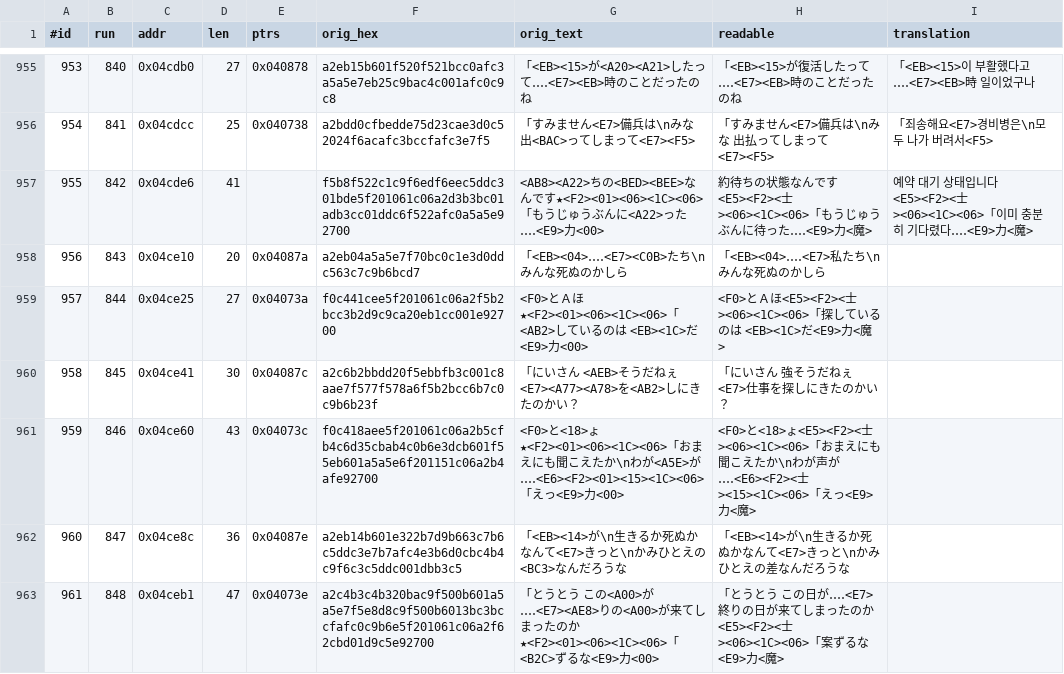
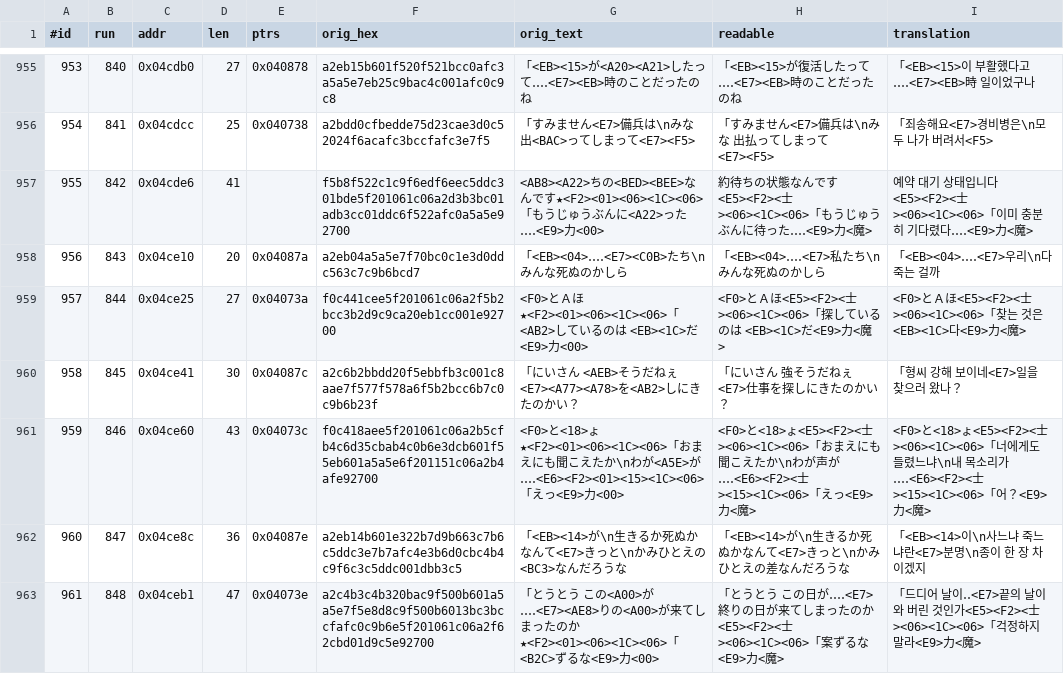
Before and after one commit to stPark-dev/Dark_Half_Korean, a TSV file: darkhalf-kr/script_main.tsv, drawn as a sheet; only a part is shown, gaps mark what is left out; the diff covers the shown part only.

Commit message:
feat: 대사 번역 배치 62 (773/1230) — 마왕과 마을 사람들의 문답
12개. 마왕이 마을을 지나며 주민과 짧게 주고받는 구간. 앞 배치와 같은
구조가 이어진다 — 주민이 겁에 질려 말하고 마왕이 한 줄로 받는다.

#963 이 이 구간에서 남는다. 「너희 인간은 무엇에든 이름을 붙이려 든다」 는
마왕이 인간을 관찰자의 시선으로 보는 대사이고, 배치 44 의 창조주 내력
(자기가 인간을 만들었다는 고백)과 이어진다. 조롱이 아니라 거리감이라
하대 예장체를 유지하되 감정을 싣지 않았다.

## 트림을 네 번 반복했다

#966 이 세 번 걸렸다. 예산이 34바이트인데 존댓말 두 문장이 들어가는 자리라
여유가 없었다. 수식어부터 차례로 걷었다.
  당신이 -> 당신 -> (제거)
  얼마든지 -> 얼마든 / 내겠습니다 -> 냅니다
대면 대사이므로 주어가 없어도 읽힌다. 어미의 존대 등급은 끝까지 지켰다.

나머지
  #961  '이 ' 제거 / ‥‥ -> ‥
  #965  '자 ' 제거
  #963  무엇에든 -> 뭐에든

배치 59·60 에서 어미를 먼저 건드려 문법과 어조를 깎았다. 이번에도 수식어와
조사를 먼저 자르는 순서를 지켰고, 네 건 모두 뜻과 결이 유지됐다.

용어
  <EB><1C> -> 팔찌
  <EB>３   -> 연석사   (조사 '를'. 사 는 종성이 없다)
  備兵     -> 경비병

새 음절 2개. 고유 음절 763 -> 765 (수용량 1,314).
외삽 886자, 여유 428. 여섯 검사 전부 통과, 삽입 일곱 검사 전부 통과.

```diff
--- a/darkhalf-kr/script_main.tsv
+++ b/darkhalf-kr/script_main.tsv
@@ -957,7 +957,7 @@
 955	842	0x04cde6	41		f5b8f522c1c9f6edf6eec5ddc301bde5f201061c06a2d3b3bc01adb3cc01ddc6f522afc0a5a5e92700	<AB8><A22>ちの<BED><BEE>なんです★<F2><01><06><1C><06>「もうじゅうぶんに<A22>った‥‥<E9>力<00>	約待ちの状態なんです<E5><F2><士><06><1C><06>「もうじゅうぶんに待った‥‥<E9>力<魔>	예약 대기 상태입니다<E5><F2><士><06><1C><06>「이미 충분히 기다렸다‥‥<E9>力<魔>
-956	843	0x04ce10	20	0x04087a	a2eb04a5a5e7f70bc0c1e3d0ddc563c7c9b6bcd7	「<EB><04>‥‥<E7><C0B>たち\nみんな死ぬのかしら	「<EB><04>‥‥<E7>私たち\nみんな死ぬのかしら	
-957	844	0x04ce25	27	0x04073a	f0c441cee5f201061c06a2f5b2bcc3b2d9c9ca20eb1cc001e92700	<F0>とＡほ★<F2><01><06><1C><06>「<AB2>しているのは <EB><1C>だ<E9>力<00>	<F0>とＡほ<E5><F2><士><06><1C><06>「探しているのは <EB><1C>だ<E9>力<魔>	
-958	845	0x04ce41	30	0x04087c	a2c6b2bbdd20f5ebbfb3c001c8aae7f577f578a6f5b2bcc6b7c0c9b6b23f	「にいさん <AEB>そうだねぇ<E7><A77><A78>を<AB2>しにきたのかい？	「にいさん 強そうだねぇ<E7>仕事を探しにきたのかい？	
-959	846	0x04ce60	43	0x04073c	f0c418aee5f201061c06a2b5cfb4c6d35cbab4c0b6e3dcb601f55eb601a5a5e6f201151c06a2b4afe92700	<F0>と<18>ょ★<F2><01><06><1C><06>「おまえにも聞こえたか\nわが<A5E>が‥‥<E6><F2><01><15><1C><06>「えっ<E9>力<00>	<F0>と<18>ょ<E5><F2><士><06><1C><06>「おまえにも聞こえたか\nわが声が‥‥<E6><F2><士><15><1C><06>「えっ<E9>力<魔>	
-960	847	0x04ce8c	36	0x04087e	a2eb14b601e322b7d9b663c7b6c5ddc3e7b7afc4e3b6d0cbc4b4c9f6c3c5ddc001dbb3c5	「<EB><14>が\n生きるか死ぬかなんて<E7>きっと\nかみひとえの<BC3>なんだろうな	「<EB><14>が\n生きるか死ぬかなんて<E7>きっと\nかみひとえの差なんだろうな	
-961	848	0x04ceb1	47	0x04073e	a2c4b3c4b320bac9f500b601a5a5e7f5e8d8c9f500b6013bc3bccfafc0c9b6e5f201061c06a2f62cbd01d9c5e92700	「とうとう この<A00>が‥‥<E7><AE8>りの<A00>が来てしまったのか★<F2><01><06><1C><06>「<B2C>ずるな<E9>力<00>	「とうとう この日が‥‥<E7>終りの日が来てしまったのか<E5><F2><士><06><1C><06>「案ずるな<E9>力<魔>	
+956	843	0x04ce10	20	0x04087a	a2eb04a5a5e7f70bc0c1e3d0ddc563c7c9b6bcd7	「<EB><04>‥‥<E7><C0B>たち\nみんな死ぬのかしら	「<EB><04>‥‥<E7>私たち\nみんな死ぬのかしら	「<EB><04>‥‥<E7>우리\n다 죽는 걸까
+957	844	0x04ce25	27	0x04073a	f0c441cee5f201061c06a2f5b2bcc3b2d9c9ca20eb1cc001e92700	<F0>とＡほ★<F2><01><06><1C><06>「<AB2>しているのは <EB><1C>だ<E9>力<00>	<F0>とＡほ<E5><F2><士><06><1C><06>「探しているのは <EB><1C>だ<E9>力<魔>	<F0>とＡほ<E5><F2><士><06><1C><06>「찾는 것은 <EB><1C>다<E9>力<魔>
+958	845	0x04ce41	30	0x04087c	a2c6b2bbdd20f5ebbfb3c001c8aae7f577f578a6f5b2bcc6b7c0c9b6b23f	「にいさん <AEB>そうだねぇ<E7><A77><A78>を<AB2>しにきたのかい？	「にいさん 強そうだねぇ<E7>仕事を探しにきたのかい？	「형씨 강해 보이네<E7>일을 찾으러 왔나？
+959	846	0x04ce60	43	0x04073c	f0c418aee5f201061c06a2b5cfb4c6d35cbab4c0b6e3dcb601f55eb601a5a5e6f201151c06a2b4afe92700	<F0>と<18>ょ★<F2><01><06><1C><06>「おまえにも聞こえたか\nわが<A5E>が‥‥<E6><F2><01><15><1C><06>「えっ<E9>力<00>	<F0>と<18>ょ<E5><F2><士><06><1C><06>「おまえにも聞こえたか\nわが声が‥‥<E6><F2><士><15><1C><06>「えっ<E9>力<魔>	<F0>と<18>ょ<E5><F2><士><06><1C><06>「너에게도 들렸느냐\n내 목소리가‥‥<E6><F2><士><15><1C><06>「어？<E9>力<魔>
+960	847	0x04ce8c	36	0x04087e	a2eb14b601e322b7d9b663c7b6c5ddc3e7b7afc4e3b6d0cbc4b4c9f6c3c5ddc001dbb3c5	「<EB><14>が\n生きるか死ぬかなんて<E7>きっと\nかみひとえの<BC3>なんだろうな	「<EB><14>が\n生きるか死ぬかなんて<E7>きっと\nかみひとえの差なんだろうな	「<EB><14>이\n사느냐 죽느냐란<E7>분명\n종이 한 장 차이겠지
+961	848	0x04ceb1	47	0x04073e	a2c4b3c4b320bac9f500b601a5a5e7f5e8d8c9f500b6013bc3bccfafc0c9b6e5f201061c06a2f62cbd01d9c5e92700	「とうとう この<A00>が‥‥<E7><AE8>りの<A00>が来てしまったのか★<F2><01><06><1C><06>「<B2C>ずるな<E9>力<00>	「とうとう この日が‥‥<E7>終りの日が来てしまったのか<E5><F2><士><06><1C><06>「案ずるな<E9>力<魔>	「드디어 날이‥<E7>끝의 날이 와 버린 것인가<E5><F2><士><06><1C><06>「걱정하지 말라<E9>力<魔>
```
Also changed, not shown: 6 edited cells elsewhere in this file.
